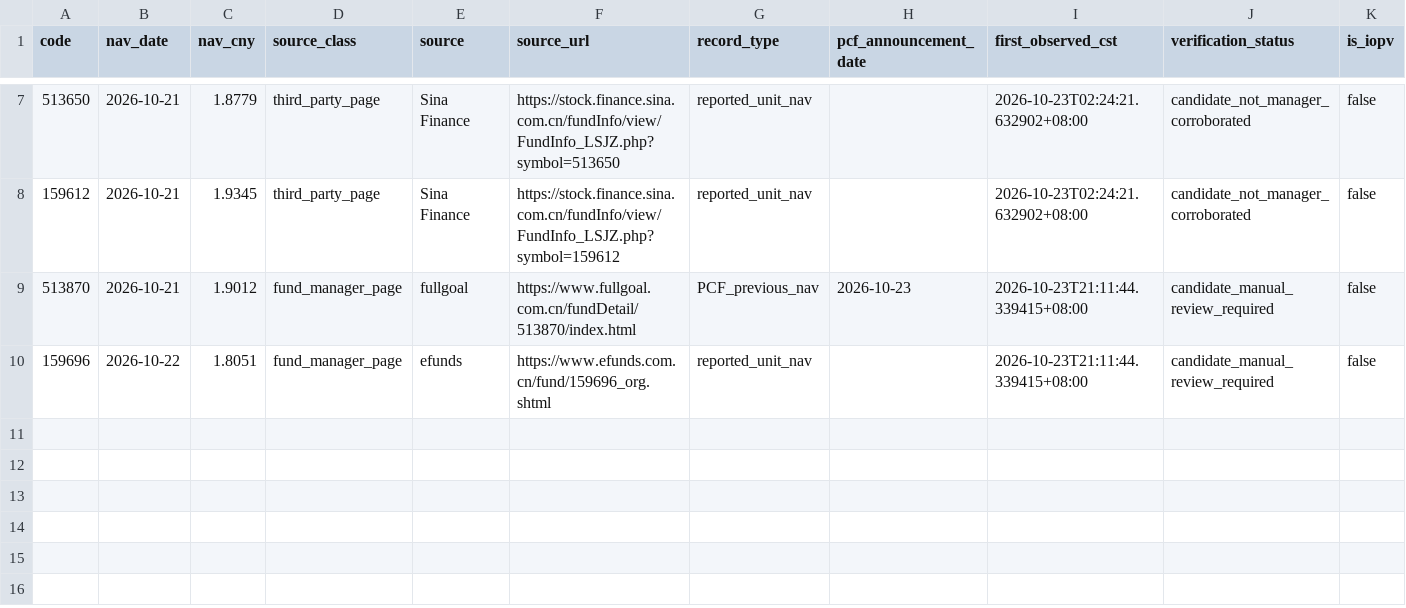
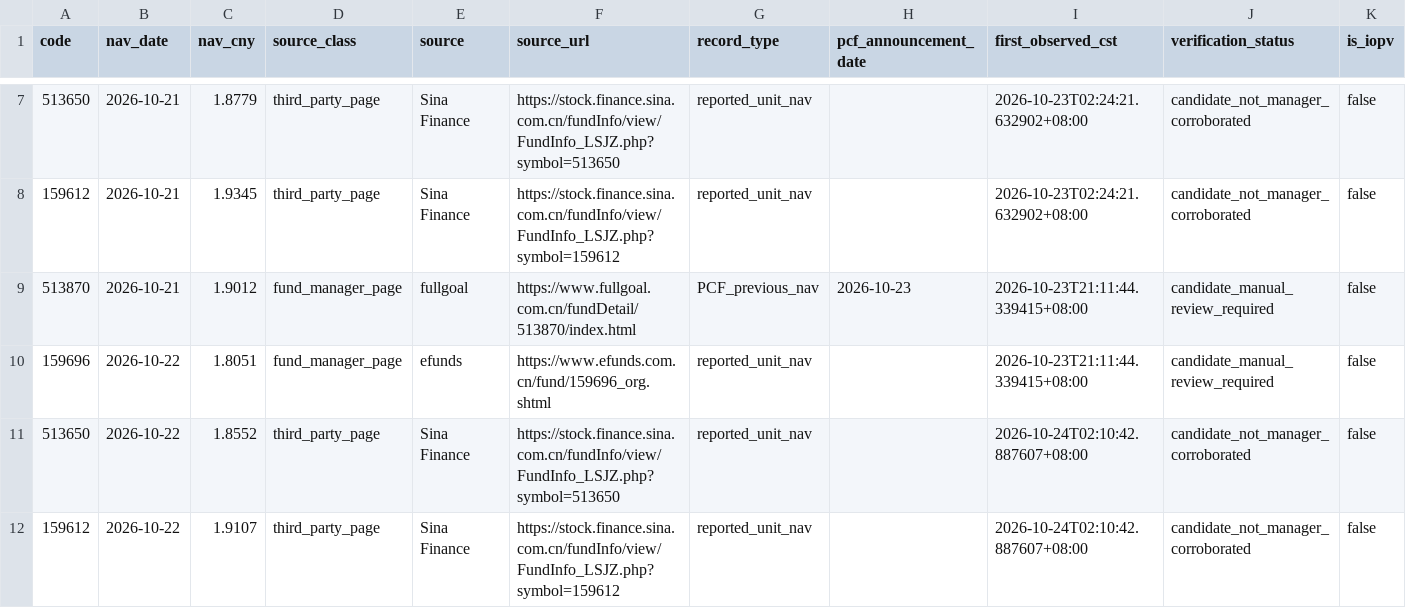
Before and after one commit to lilyQ-stack/qdii-etf-premium-tracker, a CSV file: data/nav_candidates.csv, drawn as a sheet; only a part is shown, gaps mark what is left out; the diff names each change by its address in the sheet, - before the commit and + after, or states it on an @@ line.

```diff
--- a/data/nav_candidates.csv
+++ b/data/nav_candidates.csv
+row 11: 513650 | 2026-10-22 | 1.8552 | third_party_page | Sina Finance | https://stock.finance.sina.com.cn/fundInfo/view/FundInfo_LSJZ.php?symbol=513650 | reported_unit_nav |  | 2026-10-24T02:10:42.887607+08:00 | candidate_not_manager_corroborated | false
+row 12: 159612 | 2026-10-22 | 1.9107 | third_party_page | Sina Finance | https://stock.finance.sina.com.cn/fundInfo/view/FundInfo_LSJZ.php?symbol=159612 | reported_unit_nav |  | 2026-10-24T02:10:42.887607+08:00 | candidate_not_manager_corroborated | false
```
